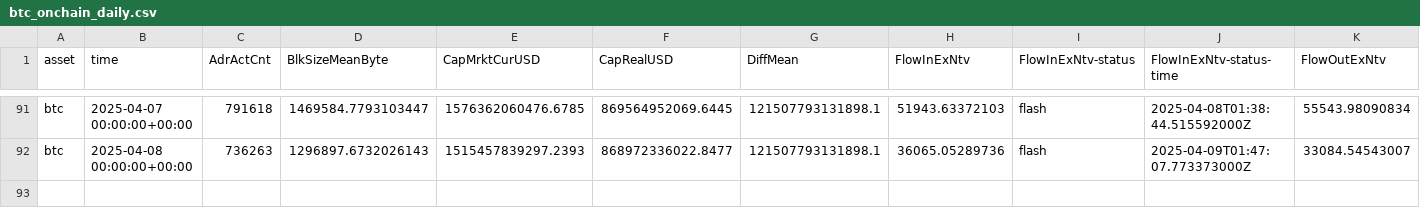
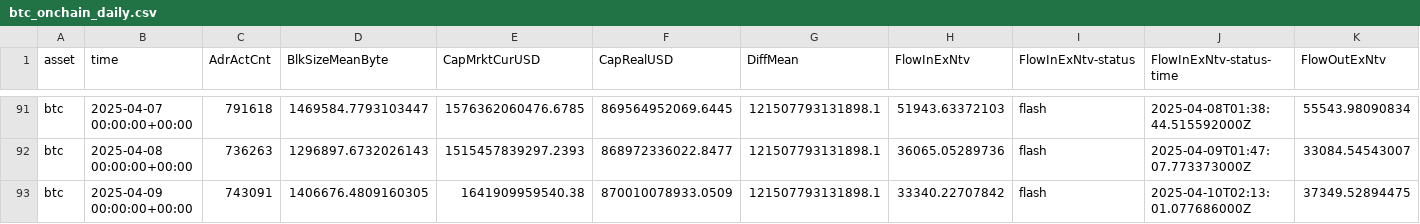
Before and after one commit to alex-lebedev/crypto-on-chain, a CSV file: btc_onchain_daily.csv, drawn as a sheet; only a part is shown, gaps mark what is left out; rows hold the shown columns only; the diff names each change by its address in the sheet, - before the commit and + after, or states it on an @@ line.

Commit message:
Daily update: 2025-04-10

```diff
--- a/btc_onchain_daily.csv
+++ b/btc_onchain_daily.csv
+row 93: btc | 2025-04-09 00:00:00+00:00 | 743091 | 1406676.4809160305 | 1641909959540.38 | 870010078933.0509 | 121507793131898.1 | 33340.22707842 | flash | 2025-04-10T02:13:01.077686000Z | 37349.52894475
```
Also changed, not shown: eth_onchain_daily.csv, 7 other files.
